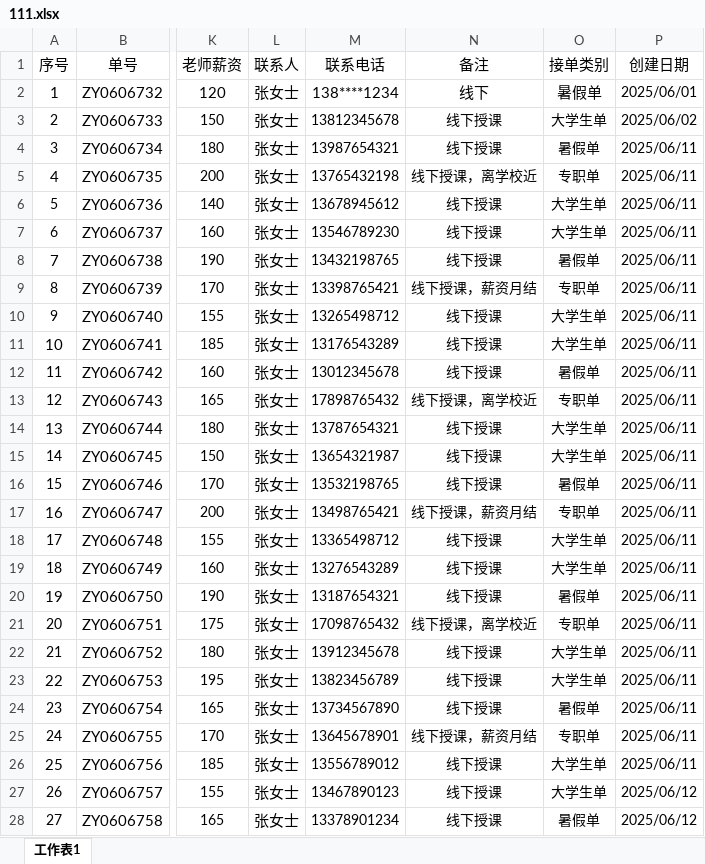
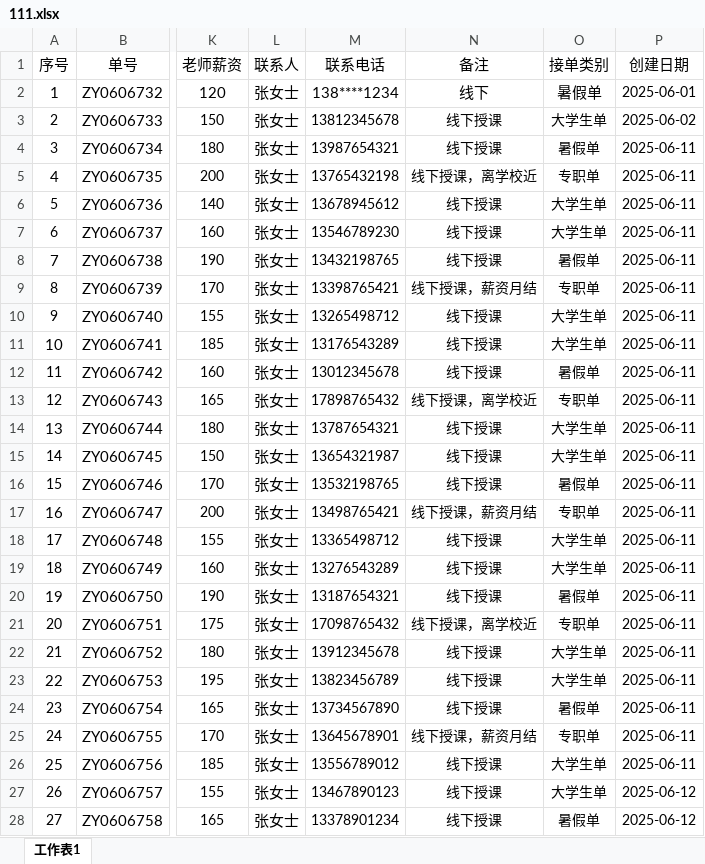
Before and after one commit to MYXX1217/myxx1217.github.io, an Excel workbook: 111.xlsx, sheet 工作表1, drawn as a sheet; only a part is shown, gaps mark what is left out; values as stored, in another font and other column widths than the file's, no borders; the diff covers the shown part only; the diff names each change by its address in the sheet, - before the commit and + after, or states it on an @@ line.

Commit message:
Add files via upload

```diff
--- a/111.xlsx (sheet 工作表1)
+++ b/111.xlsx (sheet 工作表1)
-P2 (创建日期): 2025/06/01
+P2 (创建日期): 2025-06-01
-P3 (创建日期): 2025/06/02
+P3 (创建日期): 2025-06-02
-P4:P26 (创建日期): 2025/06/11
+P4:P26 (创建日期): 2025-06-11
-P27:P28 (创建日期): 2025/06/12
+P27:P28 (创建日期): 2025-06-12
```
Also changed, not shown: 24 edited cells elsewhere in this sheet.
